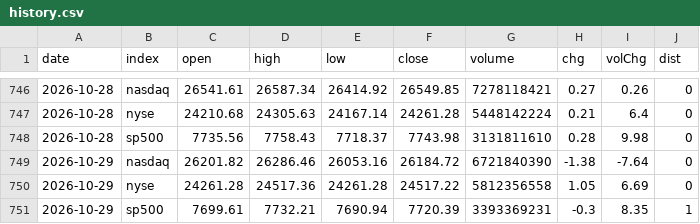
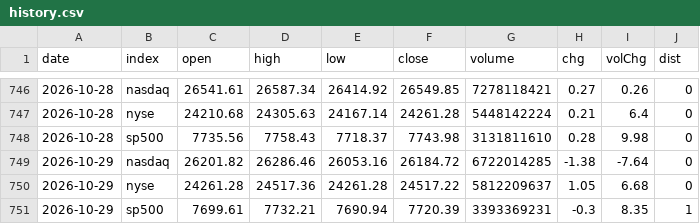
Before and after one commit to ytigerk/stock-tools, a CSV file: distribution/history.csv, drawn as a sheet; only a part is shown, gaps mark what is left out.

```diff
--- a/distribution/history.csv
+++ b/distribution/history.csv
@@ -748,4 +748,4 @@ date,index,open,high,low,close,volume,chg,volChg,dist
 2026-10-28,sp500,7735.56,7758.43,7718.37,7743.98,3131811610,0.28,9.98,0
-2026-10-29,nasdaq,26201.82,26286.46,26053.16,26184.72,6721840390,-1.38,-7.64,0
-2026-10-29,nyse,24261.28,24517.36,24261.28,24517.22,5812356558,1.05,6.69,0
+2026-10-29,nasdaq,26201.82,26286.46,26053.16,26184.72,6722014285,-1.38,-7.64,0
+2026-10-29,nyse,24261.28,24517.36,24261.28,24517.22,5812209637,1.05,6.68,0
 2026-10-29,sp500,7699.61,7732.21,7690.94,7720.39,3393369231,-0.3,8.35,1
```
Also changed, not shown: distribution/volume.csv, 1 other file.
